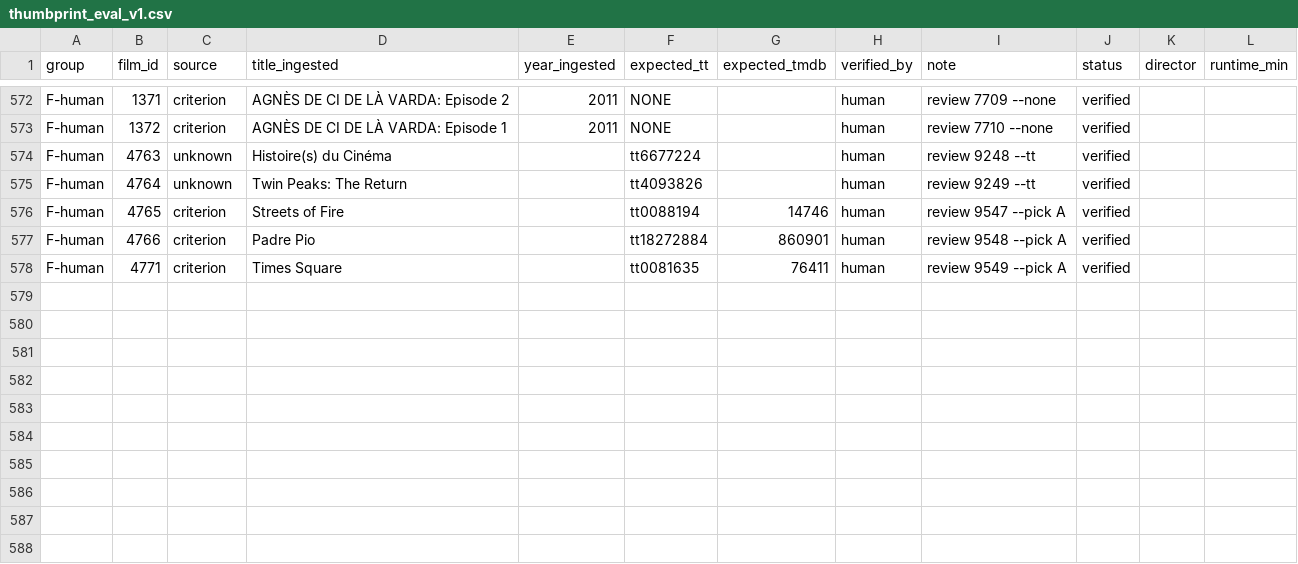
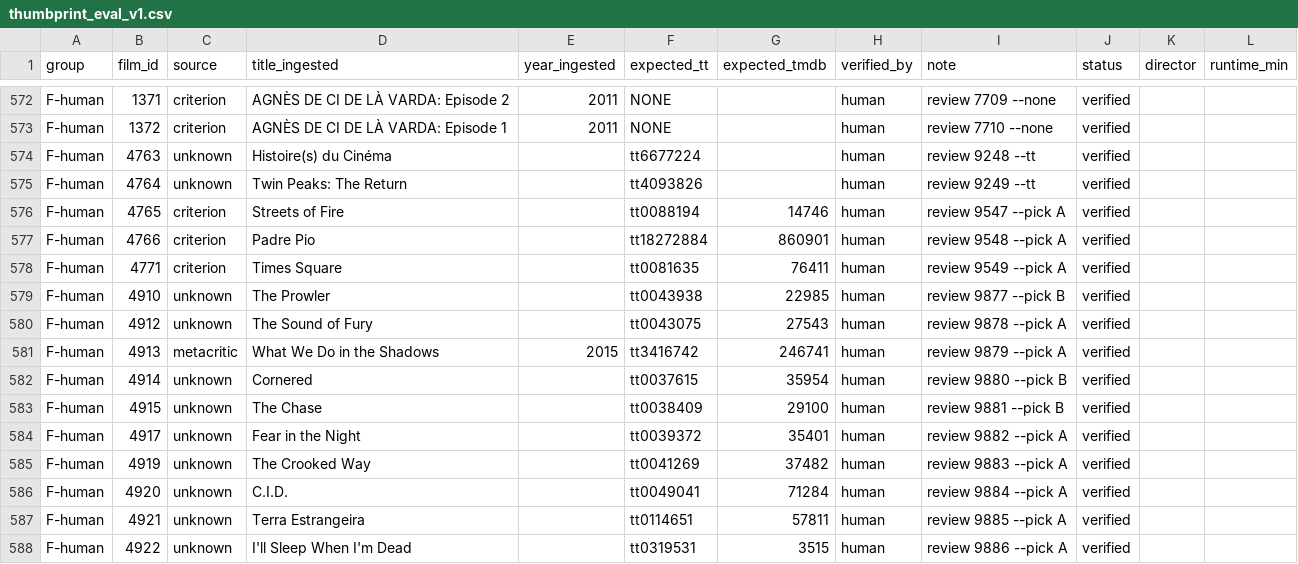
Before and after one commit to jayers99/movie-brain, a CSV file: scripts/eval/thumbprint_eval_v1.csv, drawn as a sheet; only a part is shown, gaps mark what is left out; the diff names each change by its address in the sheet, - before the commit and + after, or states it on an @@ line.

```diff
--- a/scripts/eval/thumbprint_eval_v1.csv
+++ b/scripts/eval/thumbprint_eval_v1.csv
+row 579: F-human | 4910 | unknown | The Prowler |  | tt0043938 | 22985 | human | review 9877 --pick B | verified
+row 580: F-human | 4912 | unknown | The Sound of Fury |  | tt0043075 | 27543 | human | review 9878 --pick A | verified
+row 581: F-human | 4913 | metacritic | What We Do in the Shadows | 2015 | tt3416742 | 246741 | human | review 9879 --pick A | verified
+row 582: F-human | 4914 | unknown | Cornered |  | tt0037615 | 35954 | human | review 9880 --pick B | verified
+row 583: F-human | 4915 | unknown | The Chase |  | tt0038409 | 29100 | human | review 9881 --pick B | verified
+row 584: F-human | 4917 | unknown | Fear in the Night |  | tt0039372 | 35401 | human | review 9882 --pick A | verified
+row 585: F-human | 4919 | unknown | The Crooked Way |  | tt0041269 | 37482 | human | review 9883 --pick A | verified
+row 586: F-human | 4920 | unknown | C.I.D. |  | tt0049041 | 71284 | human | review 9884 --pick A | verified
+row 587: F-human | 4921 | unknown | Terra Estrangeira |  | tt0114651 | 57811 | human | review 9885 --pick A | verified
+row 588: F-human | 4922 | unknown | I'll Sleep When I'm Dead |  | tt0319531 | 3515 | human | review 9886 --pick A | verified
```
Also changed, not shown: 6 other files.
